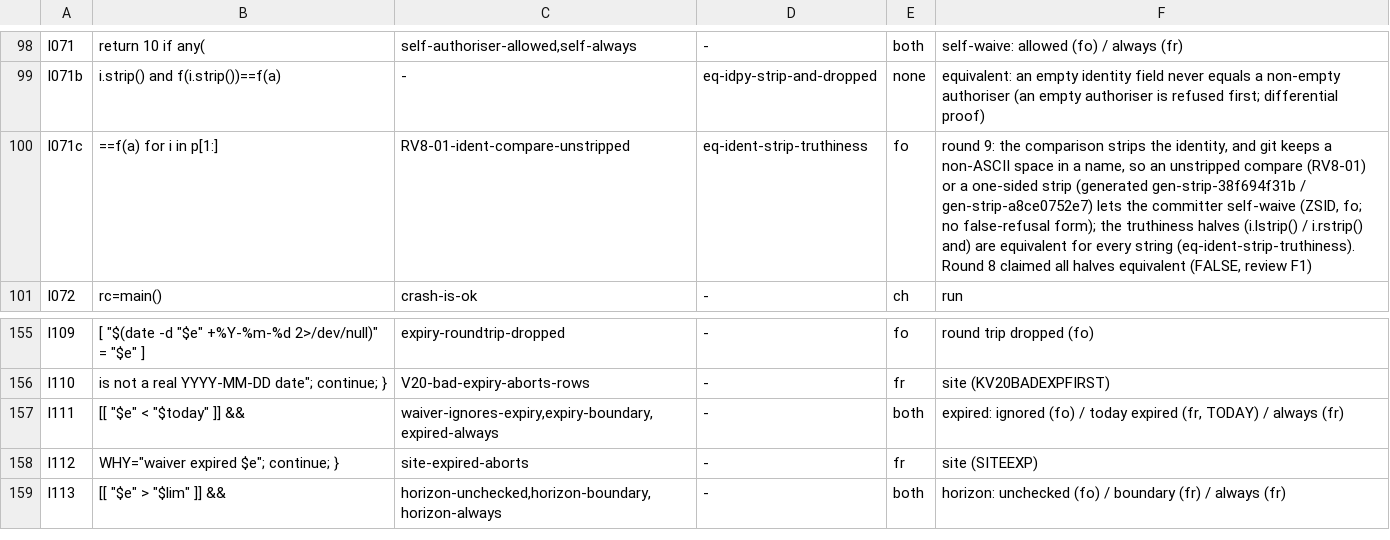
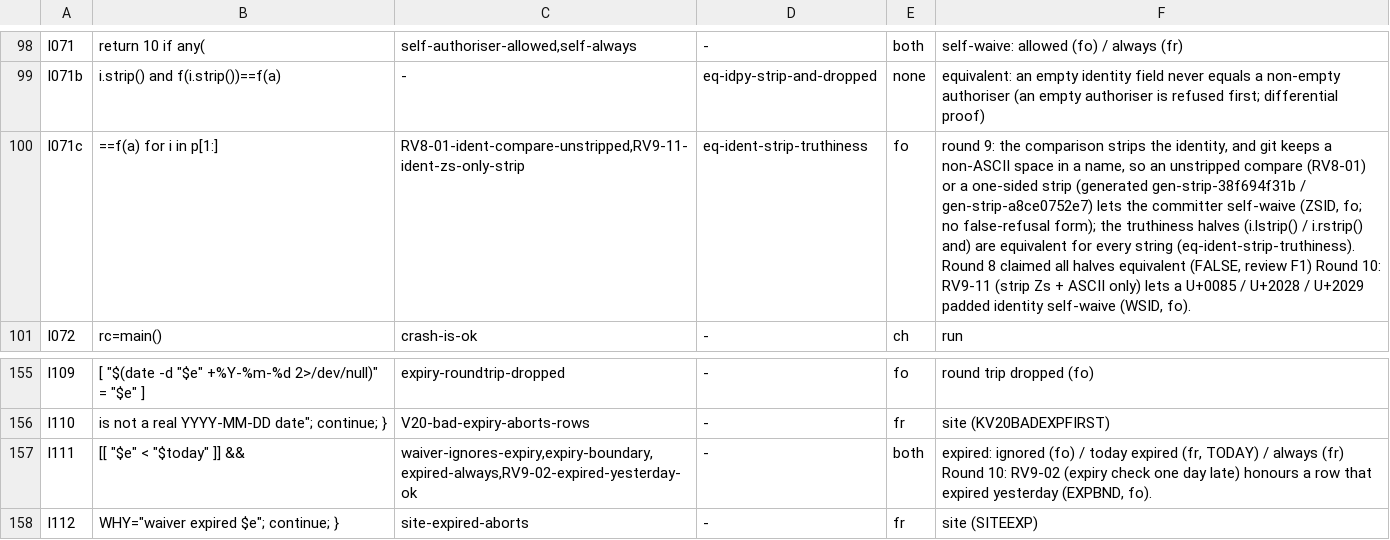
Before and after one commit to HelixDevelopment/constitution, a TSV file: scripts/gates/cm_submodule_pin_not_downgraded_inventory.tsv, drawn as a sheet; only a part is shown, gaps mark what is left out; the shorter side is filled out with more unchanged rows; the diff covers the shown part only; the diff names each change by its address in the sheet, - before the commit and + after, or states it on an @@ line.

```diff
--- a/scripts/gates/cm_submodule_pin_not_downgraded_inventory.tsv
+++ b/scripts/gates/cm_submodule_pin_not_downgraded_inventory.tsv
-C100: RV8-01-ident-compare-unstripped
+C100: RV8-01-ident-compare-unstripped,RV9-11-ident-zs-only-strip
-F100: …review F1)
+F100: …review F1) Round 10: RV9-11 (strip Zs + ASCII only) lets a U+0085 / U+2028 / U+2029 padded identity self-waive (WSID, fo).
-C157: waiver-ignores-expiry,expiry-boundary,expired-always
+C157: waiver-ignores-expiry,expiry-boundary,expired-always,RV9-02-expired-yesterday-ok
-F157: …always (fr)
+F157: …always (fr) Round 10: RV9-02 (expiry check one day late) honours a row that expired yesterday (EXPBND, fo).
```
Also changed, not shown: 13 edited cells elsewhere in this file, 1 other file.
